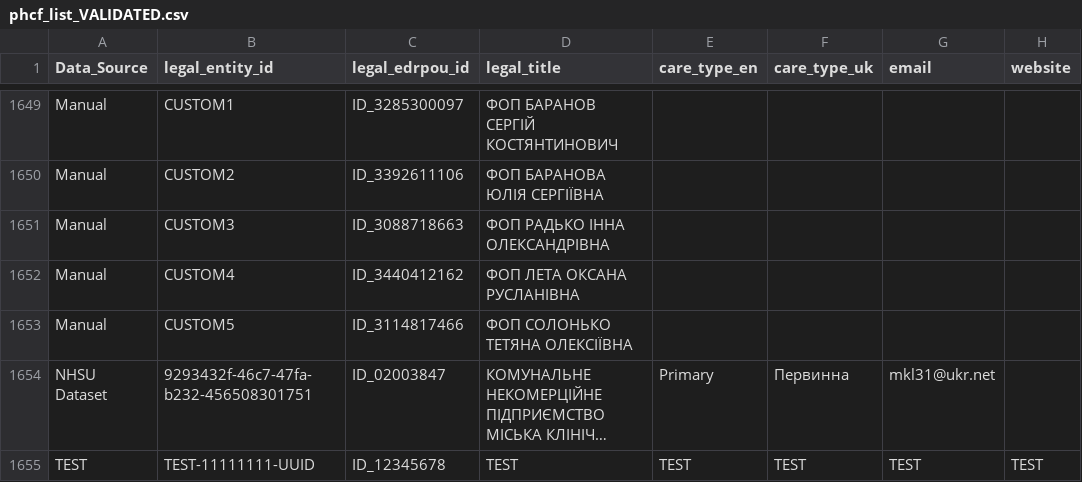
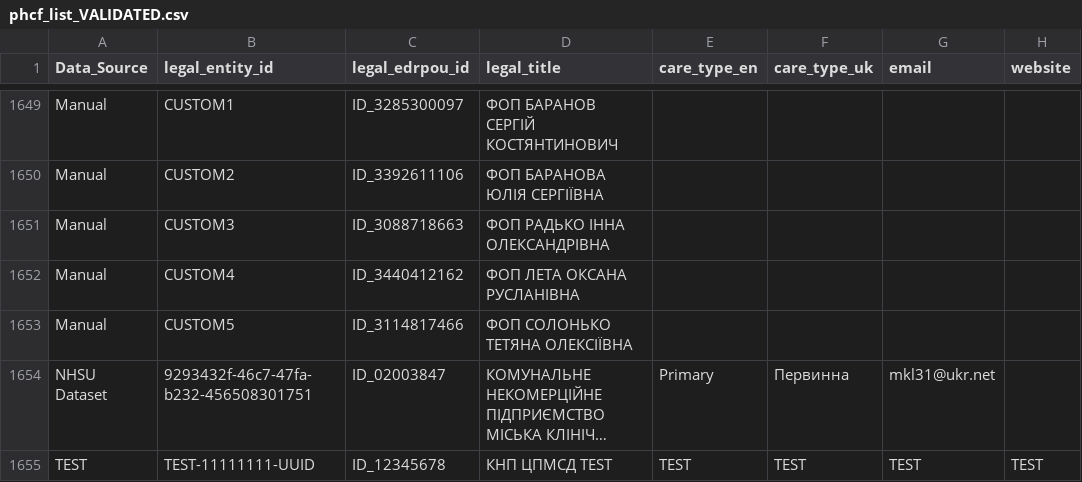
Before and after one commit to rivanovIMC/UNICEF_PHCF, a CSV file: phcf_list_VALIDATED.csv, drawn as a sheet; only a part is shown, gaps mark what is left out; long unchanged cells end in …; the diff names each change by its address in the sheet, - before the commit and + after, or states it on an @@ line.

Commit message:
Update phcf_list_VALIDATED.csv

```diff
--- a/phcf_list_VALIDATED.csv
+++ b/phcf_list_VALIDATED.csv
-D1655 (legal_title): TEST
+D1655 (legal_title): КНП ЦПМСД TEST
```
